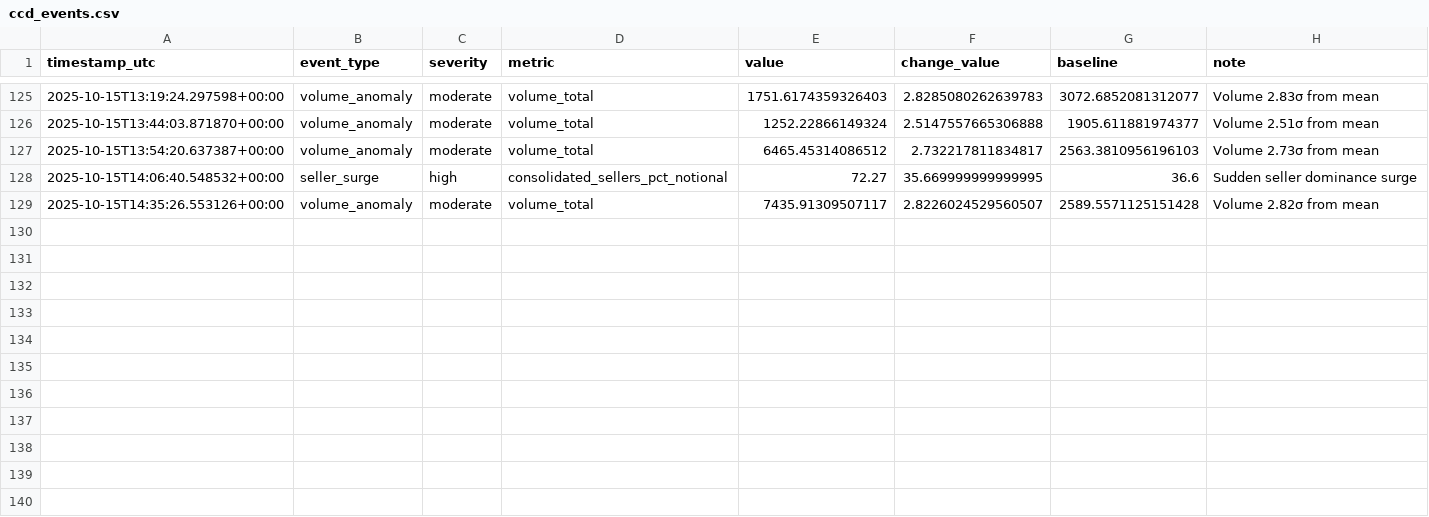
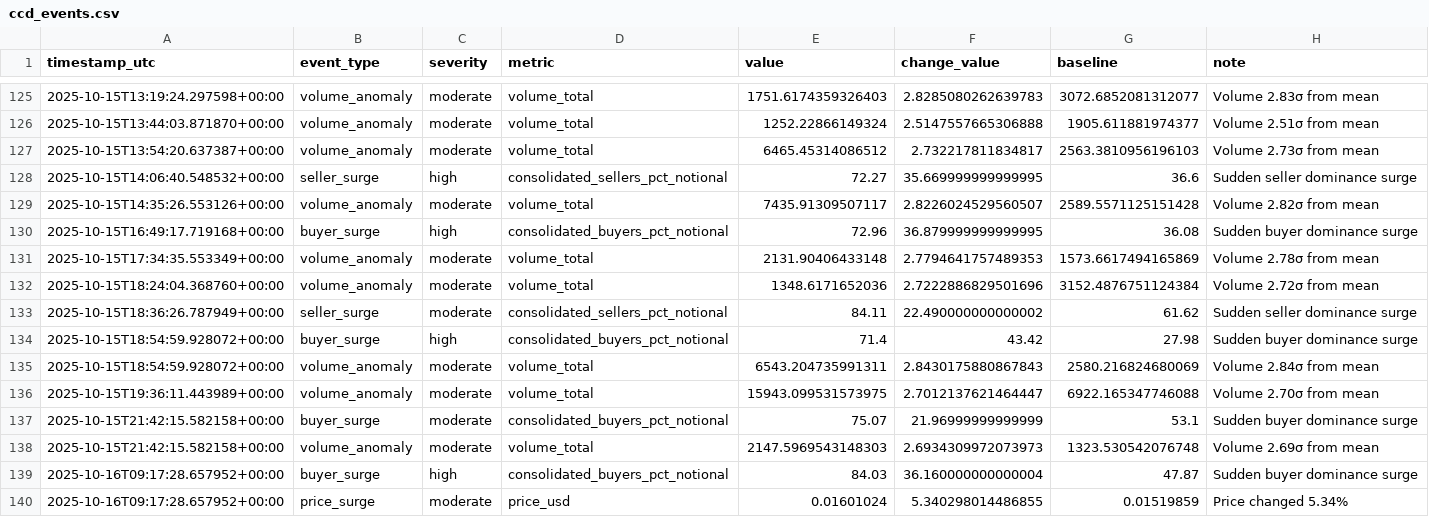
Before and after one commit to Tiro-6101/concordium-dashboard, a CSV file: data/ccd_events.csv, drawn as a sheet; only a part is shown, gaps mark what is left out.

Commit message:
updated csv data 16/10

```diff
--- a/data/ccd_events.csv
+++ b/data/ccd_events.csv
@@ -129 +129,12 @@ timestamp_utc,event_type,severity,metric,value,change_value,baseline,note
 2025-10-15T14:35:26.553126+00:00,volume_anomaly,moderate,volume_total,7435.91309507117,2.8226024529560507,2589.5571125151428,Volume 2.82σ from mean
+2025-10-15T16:49:17.719168+00:00,buyer_surge,high,consolidated_buyers_pct_notional,72.96,36.879999999999995,36.08,Sudden buyer dominance surge
+2025-10-15T17:34:35.553349+00:00,volume_anomaly,moderate,volume_total,2131.90406433148,2.7794641757489353,1573.6617494165869,Volume 2.78σ from mean
+2025-10-15T18:24:04.368760+00:00,volume_anomaly,moderate,volume_total,1348.6171652036,2.7222886829501696,3152.4876751124384,Volume 2.72σ from mean
+2025-10-15T18:36:26.787949+00:00,seller_surge,moderate,consolidated_sellers_pct_notional,84.11,22.490000000000002,61.62,Sudden seller dominance surge
+2025-10-15T18:54:59.928072+00:00,buyer_surge,high,consolidated_buyers_pct_notional,71.4,43.42,27.98,Sudden buyer dominance surge
+2025-10-15T18:54:59.928072+00:00,volume_anomaly,moderate,volume_total,6543.204735991311,2.8430175880867843,2580.216824680069,Volume 2.84σ from mean
+2025-10-15T19:36:11.443989+00:00,volume_anomaly,moderate,volume_total,15943.099531573975,2.7012137621464447,6922.165347746088,Volume 2.70σ from mean
+2025-10-15T21:42:15.582158+00:00,buyer_surge,moderate,consolidated_buyers_pct_notional,75.07,21.96999999999999,53.1,Sudden buyer dominance surge
+2025-10-15T21:42:15.582158+00:00,volume_anomaly,moderate,volume_total,2147.5969543148303,2.6934309972073973,1323.530542076748,Volume 2.69σ from mean
+2025-10-16T09:17:28.657952+00:00,buyer_surge,high,consolidated_buyers_pct_notional,84.03,36.160000000000004,47.87,Sudden buyer dominance surge
+2025-10-16T09:17:28.657952+00:00,price_surge,moderate,price_usd,0.01601024,5.340298014486855,0.01519859,Price changed 5.34%
```
Also changed, not shown: data/ccd_daily_summary.csv, 1 other file.
